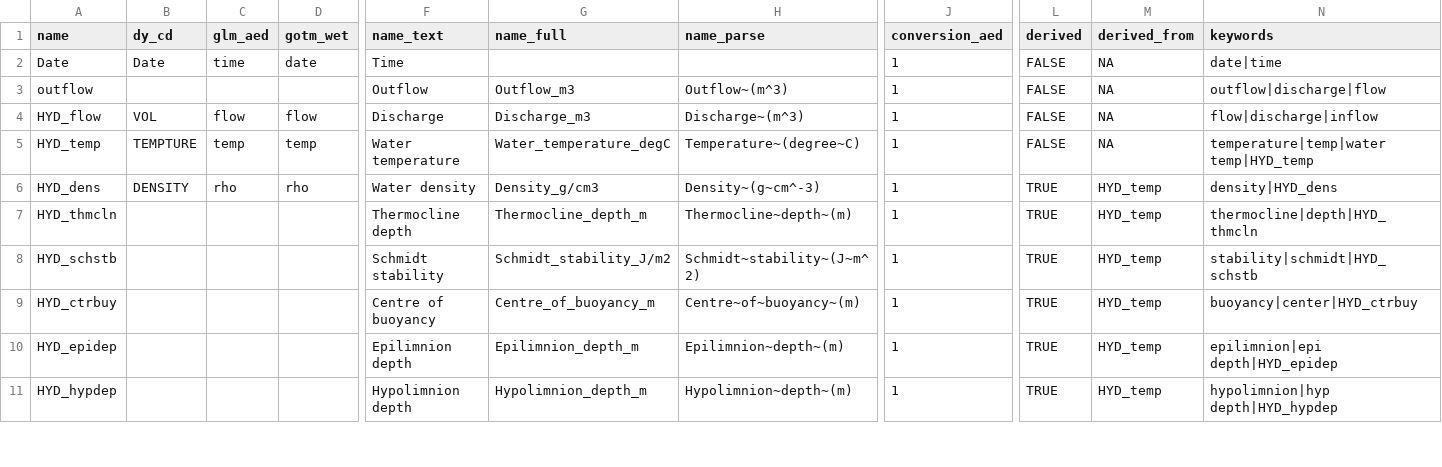
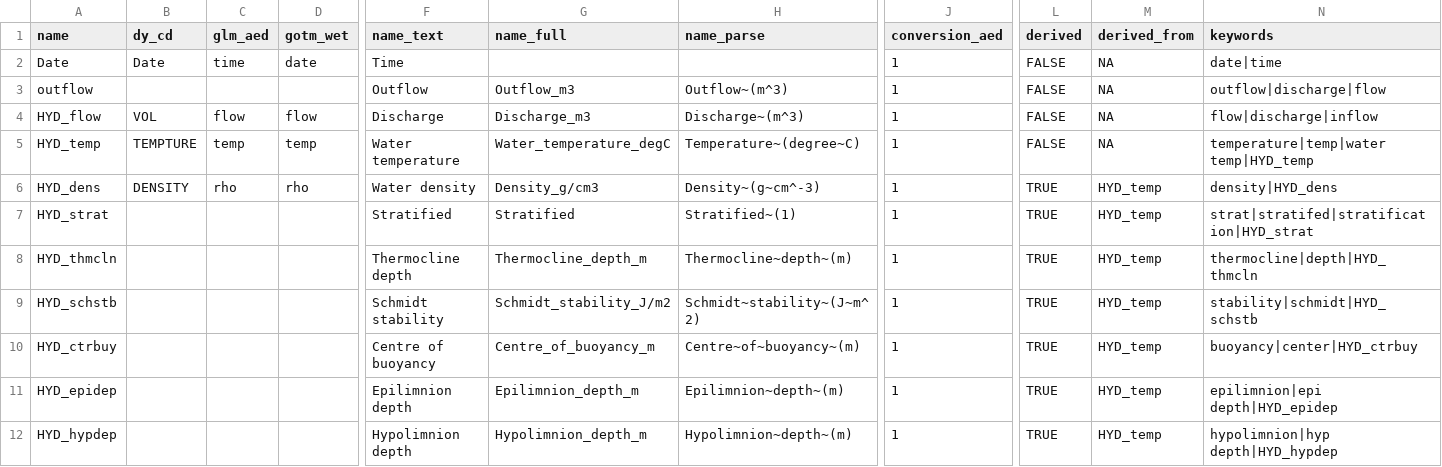
Before and after one commit to limnotrack/AEME, a CSV file: data-raw/key_naming.csv, drawn as a sheet; only a part is shown, gaps mark what is left out; rows hold the shown columns only; the diff names each change by its address in the sheet, - before the commit and + after, or states it on an @@ line.

Commit message:
Add stratified variable to output

```diff
--- a/data-raw/key_naming.csv
+++ b/data-raw/key_naming.csv
+row 7: HYD_strat |  |  |  | Stratified | Stratified | Stratified~(1) | 1 | TRUE | HYD_temp | strat|stratifed|stratification|HYD_strat
```
Also changed, not shown: 6 other files.
